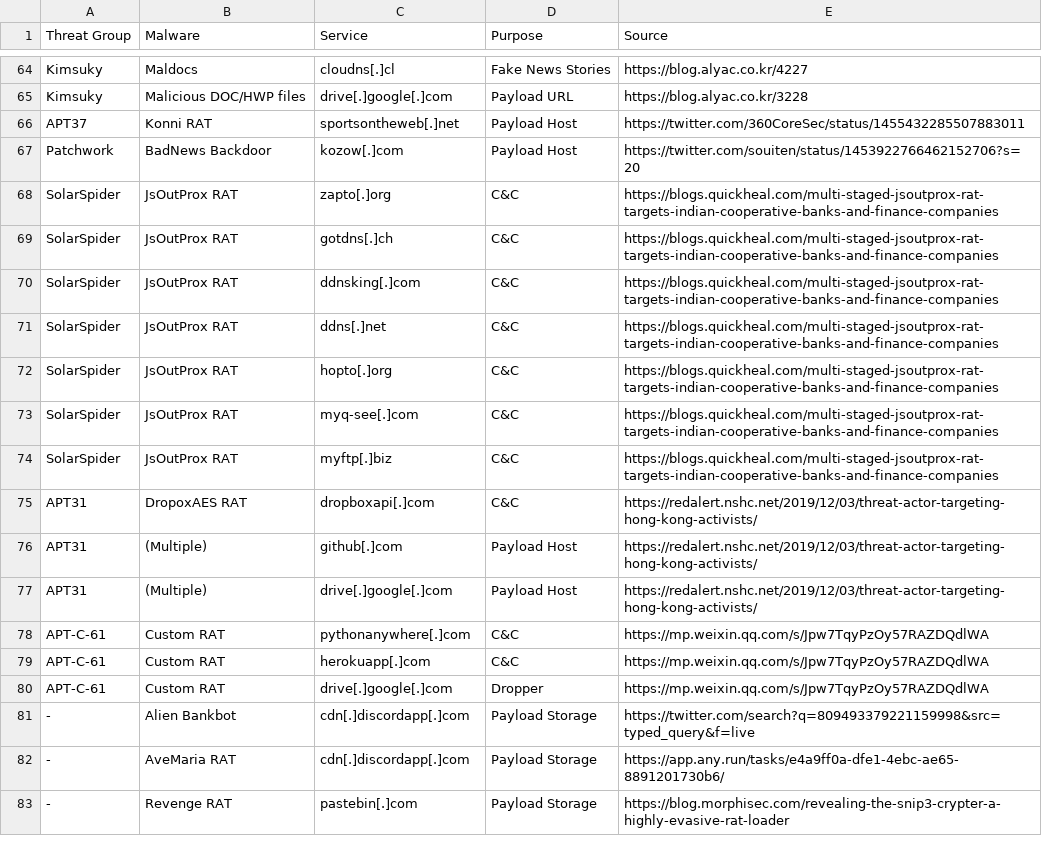
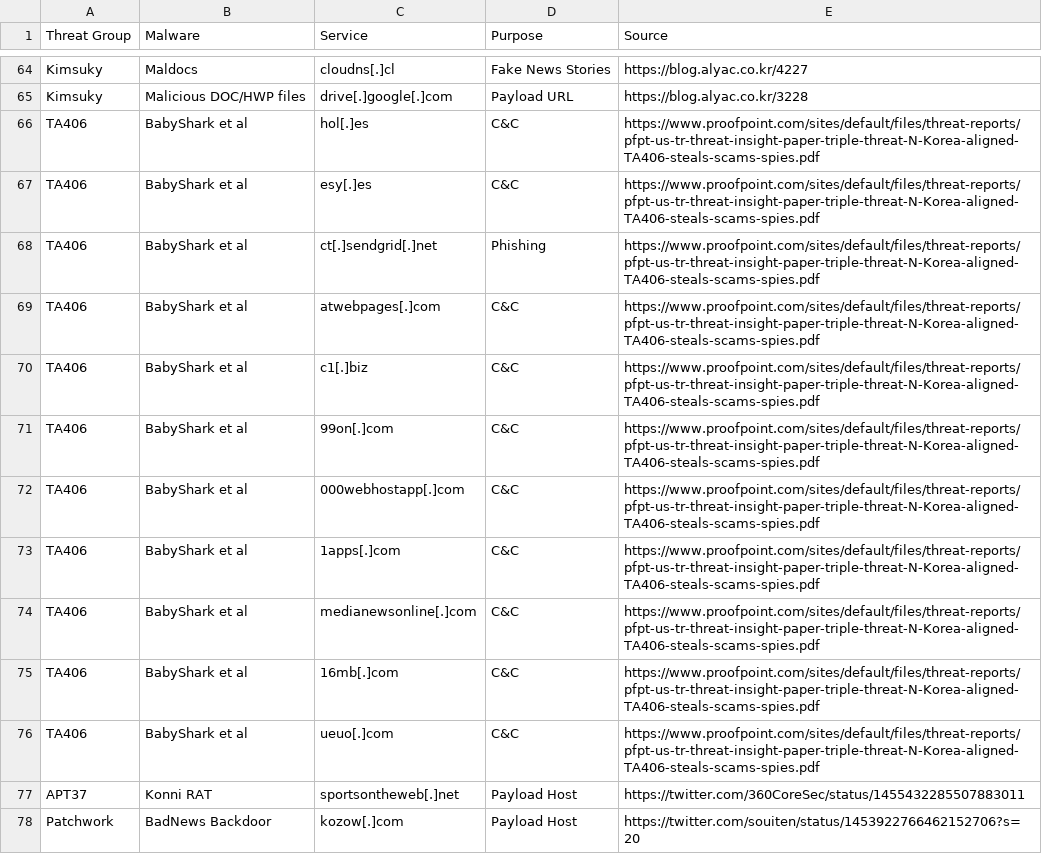
Before and after one commit to BushidoUK/Abused-Legitimate-Services, a CSV file: Malware.csv, drawn as a sheet; only a part is shown, gaps mark what is left out; the shorter side is filled out with more unchanged rows; the diff names each change by its address in the sheet, - before the commit and + after, or states it on an @@ line.

Commit message:
Update Malware.csv

```diff
--- a/Malware.csv
+++ b/Malware.csv
+row 66: TA406 | BabyShark et al | hol[.]es | C&C | https://www.proofpoint.com/sites/default/files/threat-reports/pfpt-us-tr-threat-insight-paper-triple-threat-N-Korea-aligned-TA406-steals-scams-spies.pdf
+row 67: TA406 | BabyShark et al | esy[.]es | C&C | https://www.proofpoint.com/sites/default/files/threat-reports/pfpt-us-tr-threat-insight-paper-triple-threat-N-Korea-aligned-TA406-steals-scams-spies.pdf
+row 68: TA406 | BabyShark et al | ct[.]sendgrid[.]net | Phishing | https://www.proofpoint.com/sites/default/files/threat-reports/pfpt-us-tr-threat-insight-paper-triple-threat-N-Korea-aligned-TA406-steals-scams-spies.pdf
+row 69: TA406 | BabyShark et al | atwebpages[.]com | C&C | https://www.proofpoint.com/sites/default/files/threat-reports/pfpt-us-tr-threat-insight-paper-triple-threat-N-Korea-aligned-TA406-steals-scams-spies.pdf
+row 70: TA406 | BabyShark et al | c1[.]biz | C&C | https://www.proofpoint.com/sites/default/files/threat-reports/pfpt-us-tr-threat-insight-paper-triple-threat-N-Korea-aligned-TA406-steals-scams-spies.pdf
+row 71: TA406 | BabyShark et al | 99on[.]com | C&C | https://www.proofpoint.com/sites/default/files/threat-reports/pfpt-us-tr-threat-insight-paper-triple-threat-N-Korea-aligned-TA406-steals-scams-spies.pdf
+row 72: TA406 | BabyShark et al | 000webhostapp[.]com | C&C | https://www.proofpoint.com/sites/default/files/threat-reports/pfpt-us-tr-threat-insight-paper-triple-threat-N-Korea-aligned-TA406-steals-scams-spies.pdf
+row 73: TA406 | BabyShark et al | 1apps[.]com | C&C | https://www.proofpoint.com/sites/default/files/threat-reports/pfpt-us-tr-threat-insight-paper-triple-threat-N-Korea-aligned-TA406-steals-scams-spies.pdf
+row 74: TA406 | BabyShark et al | medianewsonline[.]com | C&C | https://www.proofpoint.com/sites/default/files/threat-reports/pfpt-us-tr-threat-insight-paper-triple-threat-N-Korea-aligned-TA406-steals-scams-spies.pdf
+row 75: TA406 | BabyShark et al | 16mb[.]com | C&C | https://www.proofpoint.com/sites/default/files/threat-reports/pfpt-us-tr-threat-insight-paper-triple-threat-N-Korea-aligned-TA406-steals-scams-spies.pdf
+row 76: TA406 | BabyShark et al | ueuo[.]com | C&C | https://www.proofpoint.com/sites/default/files/threat-reports/pfpt-us-tr-threat-insight-paper-triple-threat-N-Korea-aligned-TA406-steals-scams-spies.pdf
```
